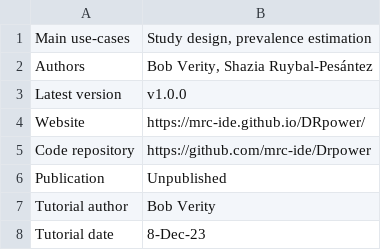
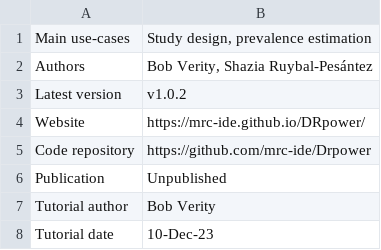
Before and after one commit to mrc-ide/PGEforge, a CSV file: tutorials/DRpower/summary_sheet.csv, drawn as a sheet.

```diff
--- a/tutorials/DRpower/summary_sheet.csv
+++ b/tutorials/DRpower/summary_sheet.csv
@@ -2,3 +2,3 @@
 Authors,"Bob Verity, Shazia Ruybal-Pesántez "
-Latest version,v1.0.0
+Latest version,v1.0.2
 Website,https://mrc-ide.github.io/DRpower/
@@ -7,2 +7,2 @@ Publication,Unpublished
 Tutorial author,Bob Verity
-Tutorial date,8-Dec-23
+Tutorial date,10-Dec-23
```
Also changed, not shown: tutorials/DRpower/Feleke_pfhrp2.csv, 8 other files.
